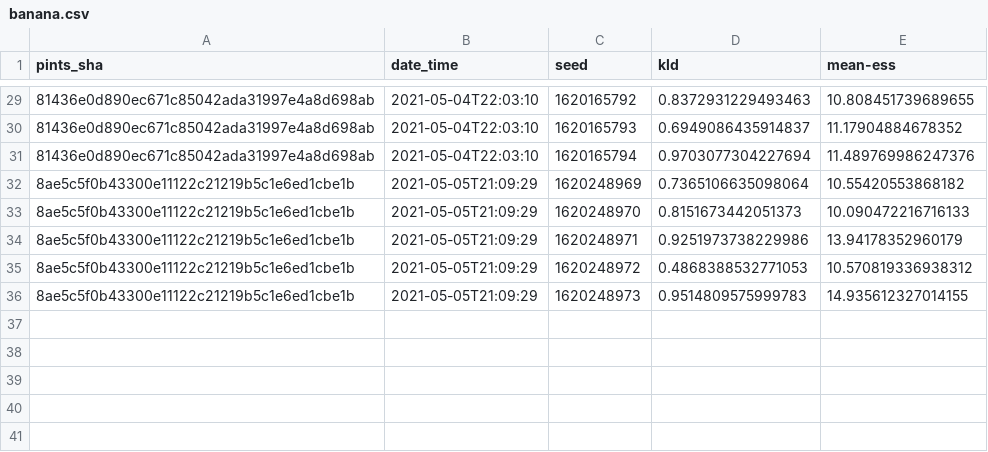
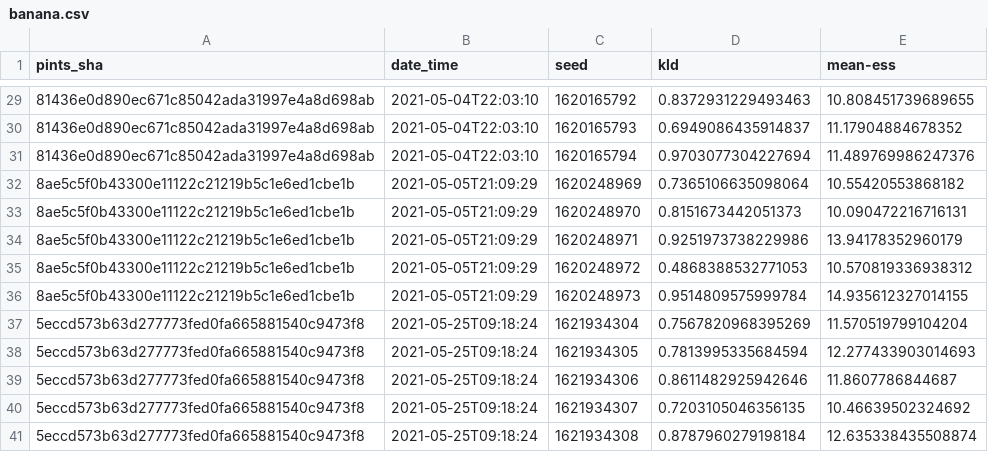
Before and after one commit to pints-team/functional-testing-2, a CSV file: data/differential_evolution/banana.csv, drawn as a sheet; only a part is shown, gaps mark what is left out; the diff names each change by its address in the sheet, - before the commit and + after, or states it on an @@ line.

```diff
--- a/data/differential_evolution/banana.csv
+++ b/data/differential_evolution/banana.csv
-E33 (mean-ess): 10.090472216716133
+E33 (mean-ess): 10.090472216716131
-D36 (kld): 0.9514809575999783
+D36 (kld): 0.9514809575999784
+row 37: 5eccd573b63d277773fed0fa665881540c9473f8 | 2021-05-25T09:18:24 | 1621934304 | 0.7567820968395269 | 11.570519799104204
+row 38: 5eccd573b63d277773fed0fa665881540c9473f8 | 2021-05-25T09:18:24 | 1621934305 | 0.7813995335684594 | 12.277433903014693
+row 39: 5eccd573b63d277773fed0fa665881540c9473f8 | 2021-05-25T09:18:24 | 1621934306 | 0.8611482925942646 | 11.8607786844687
+row 40: 5eccd573b63d277773fed0fa665881540c9473f8 | 2021-05-25T09:18:24 | 1621934307 | 0.7203105046356135 | 10.46639502324692
+row 41: 5eccd573b63d277773fed0fa665881540c9473f8 | 2021-05-25T09:18:24 | 1621934308 | 0.8787960279198184 | 12.635338435508874
```
Also changed, not shown: data/differential_evolution/two_dim_gaussian.csv, data/haario_bardenet_acmc/annulus.csv, 15 other files.
